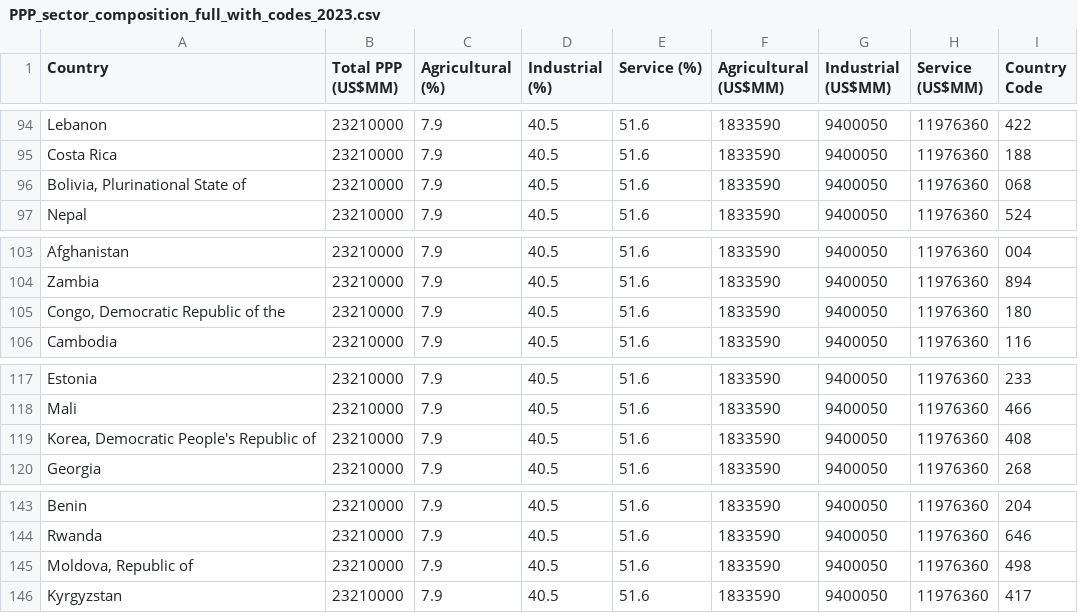
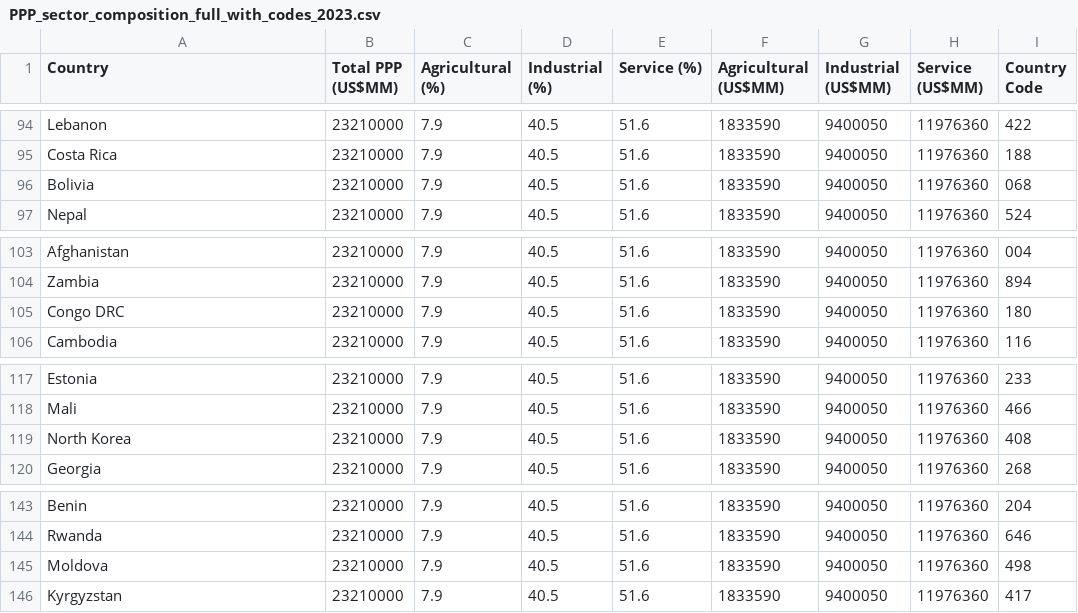
Before and after one commit to edwa0003/FIT3179-vizualisation-2, a CSV file: data/PPP_sector_composition_full_with_codes_2023.csv, drawn as a sheet; only a part is shown, gaps mark what is left out; the diff covers the shown part only.

Commit message:
changed some country names

```diff
--- a/data/PPP_sector_composition_full_with_codes_2023.csv
+++ b/data/PPP_sector_composition_full_with_codes_2023.csv
@@ -95,3 +95,3 @@ Lebanon,23210000,7.9,40.5,51.6,1833590,9400050,11976360,422
 Costa Rica,23210000,7.9,40.5,51.6,1833590,9400050,11976360,188
-"Bolivia, Plurinational State of",23210000,7.9,40.5,51.6,1833590,9400050,11976360,068
+Bolivia,23210000,7.9,40.5,51.6,1833590,9400050,11976360,068
 Nepal,23210000,7.9,40.5,51.6,1833590,9400050,11976360,524
@@ -104,3 +104,3 @@ Afghanistan,23210000,7.9,40.5,51.6,1833590,9400050,11976360,004
 Zambia,23210000,7.9,40.5,51.6,1833590,9400050,11976360,894
-"Congo, Democratic Republic of the",23210000,7.9,40.5,51.6,1833590,9400050,11976360,180
+Congo DRC,23210000,7.9,40.5,51.6,1833590,9400050,11976360,180
 Cambodia,23210000,7.9,40.5,51.6,1833590,9400050,11976360,116
@@ -118,3 +118,3 @@ Estonia,23210000,7.9,40.5,51.6,1833590,9400050,11976360,233
 Mali,23210000,7.9,40.5,51.6,1833590,9400050,11976360,466
-"Korea, Democratic People's Republic of",23210000,7.9,40.5,51.6,1833590,9400050,11976360,408
+North Korea,23210000,7.9,40.5,51.6,1833590,9400050,11976360,408
 Georgia,23210000,7.9,40.5,51.6,1833590,9400050,11976360,268
@@ -144,3 +144,3 @@ Benin,23210000,7.9,40.5,51.6,1833590,9400050,11976360,204
 Rwanda,23210000,7.9,40.5,51.6,1833590,9400050,11976360,646
-"Moldova, Republic of",23210000,7.9,40.5,51.6,1833590,9400050,11976360,498
+Moldova,23210000,7.9,40.5,51.6,1833590,9400050,11976360,498
 Kyrgyzstan,23210000,7.9,40.5,51.6,1833590,9400050,11976360,417
```
Also changed, not shown: 1 added row, 1 removed row and 9 edited cells elsewhere in this file.
